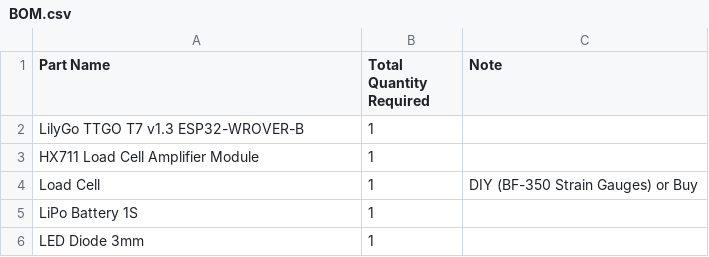
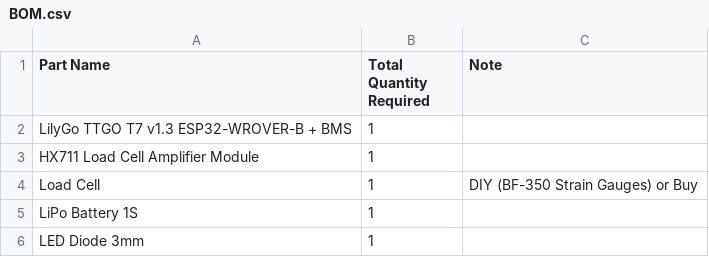
Before and after one commit to metisvela/sailtrack, a CSV file: SailTrack Strain/BOM.csv, drawn as a sheet.

Commit message:
Update BOM.csv

```diff
--- a/SailTrack Strain/BOM.csv
+++ b/SailTrack Strain/BOM.csv
@@ -1,3 +1,3 @@
 Part Name, Total Quantity Required, Note
-LilyGo TTGO T7 v1.3 ESP32-WROVER-B , 1,
+LilyGo TTGO T7 v1.3 ESP32-WROVER-B + BMS, 1,
 HX711 Load Cell Amplifier Module, 1,
```
